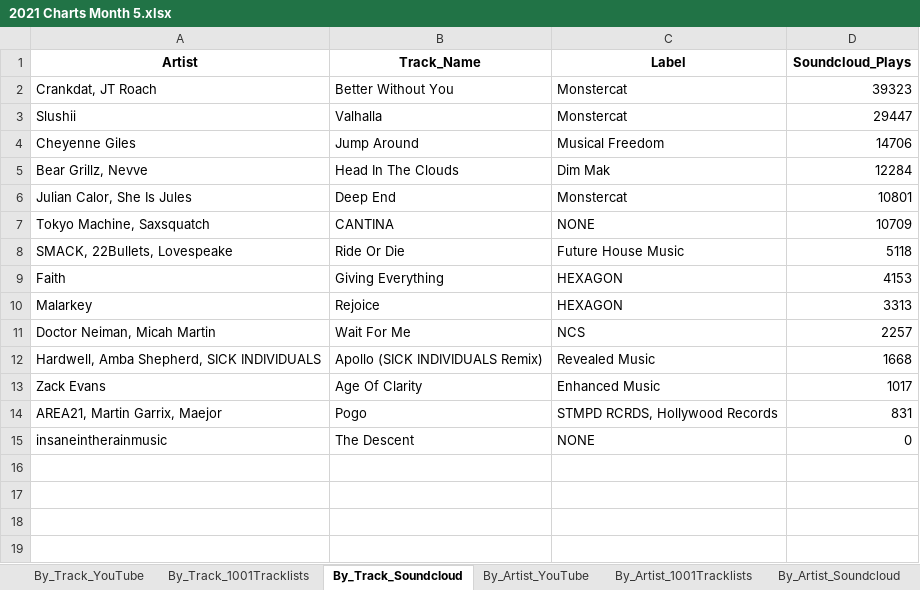
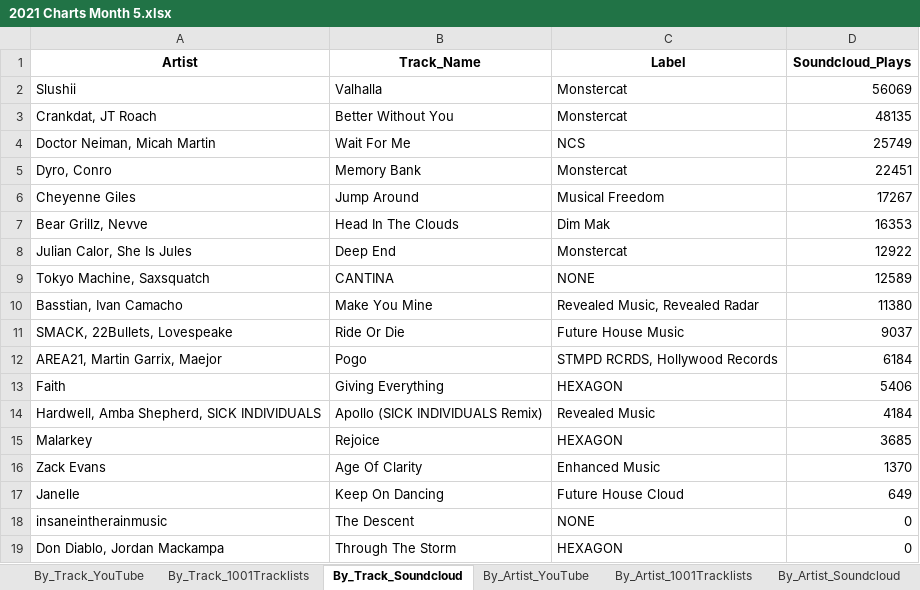
Before and after one commit to Dyl-M/music_charts, an Excel workbook: monthly_reports/monthly_data/2021 Charts Month 5.xlsx, sheet By_Track_Soundcloud, drawn as a sheet; values as stored, in another font and other column widths than the file's, no borders; removed rows and columns are numbered as before the commit, all else as after; the diff names each change by its address in the sheet, - before the commit and + after, or states it on an @@ line.

```diff
--- a/monthly_reports/monthly_data/2021 Charts Month 5.xlsx (sheet By_Track_Soundcloud)
+++ b/monthly_reports/monthly_data/2021 Charts Month 5.xlsx (sheet By_Track_Soundcloud)
-row 2: Crankdat, JT Roach | Better Without You | Monstercat | 39323
-D2 (Soundcloud_Plays): 29447
+D2 (Soundcloud_Plays): 56069
+row 3: Crankdat, JT Roach | Better Without You | Monstercat | 48135
+row 4: Doctor Neiman, Micah Martin | Wait For Me | NCS | 25749
+row 5: Dyro, Conro | Memory Bank | Monstercat | 22451
-D6 (Soundcloud_Plays): 14706
+D6 (Soundcloud_Plays): 17267
-D7 (Soundcloud_Plays): 12284
+D7 (Soundcloud_Plays): 16353
-D8 (Soundcloud_Plays): 10801
+D8 (Soundcloud_Plays): 12922
-D9 (Soundcloud_Plays): 10709
+D9 (Soundcloud_Plays): 12589
+row 10: Basstian, Ivan Camacho | Make You Mine | Revealed Music, Revealed Radar | 11380
-D11 (Soundcloud_Plays): 5118
+D11 (Soundcloud_Plays): 9037
+row 12: AREA21, Martin Garrix, Maejor | Pogo | STMPD RCRDS, Hollywood Records | 6184
-D13 (Soundcloud_Plays): 4153
+D13 (Soundcloud_Plays): 5406
-row 10: Malarkey | Rejoice | HEXAGON | 3313
-row 11: Doctor Neiman, Micah Martin | Wait For Me | NCS | 2257
-D14 (Soundcloud_Plays): 1668
+D14 (Soundcloud_Plays): 4184
+row 15: Malarkey | Rejoice | HEXAGON | 3685
-D16 (Soundcloud_Plays): 1017
+D16 (Soundcloud_Plays): 1370
-row 14: AREA21, Martin Garrix, Maejor | Pogo | STMPD RCRDS, Hollywood Records | 831
+row 17: Janelle | Keep On Dancing | Future House Cloud | 649
+row 19: Don Diablo, Jordan Mackampa | Through The Storm | HEXAGON | 0
```
Also changed, not shown: sheet By_Artist_1001Tracklists, sheet By_Track_1001Tracklists, sheet By_Artist_YouTube, sheet By_Artist_Soundcloud, sheet By_Track_YouTube, sheet By_Label_1001Tracklists, 2 more sheets, files/2021 Charts IN.xlsx, files/2021 Charts OUT All Time.xlsx, 8 other files.
